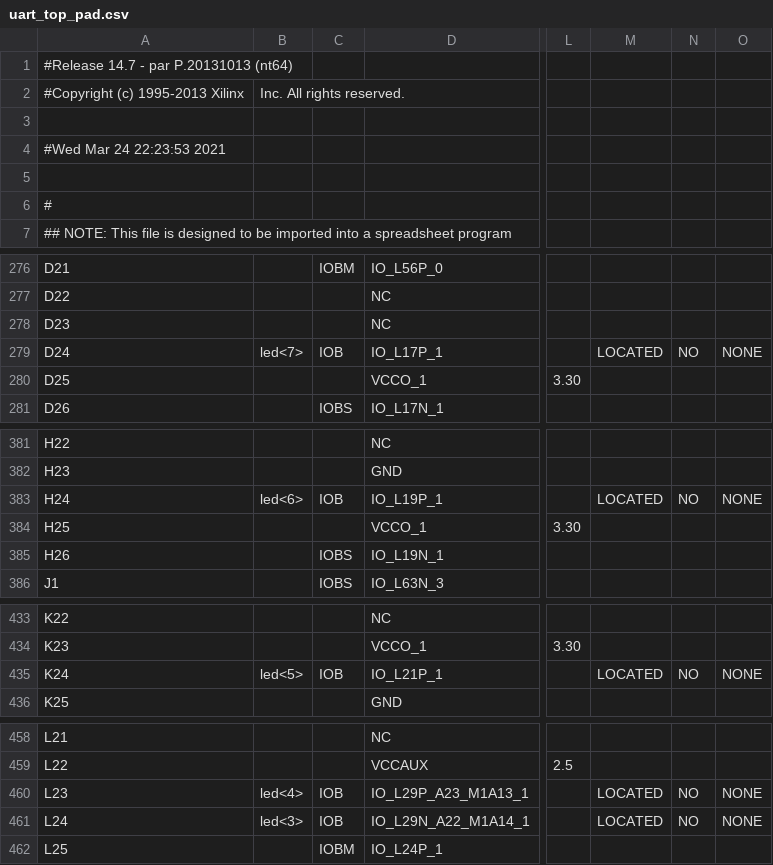
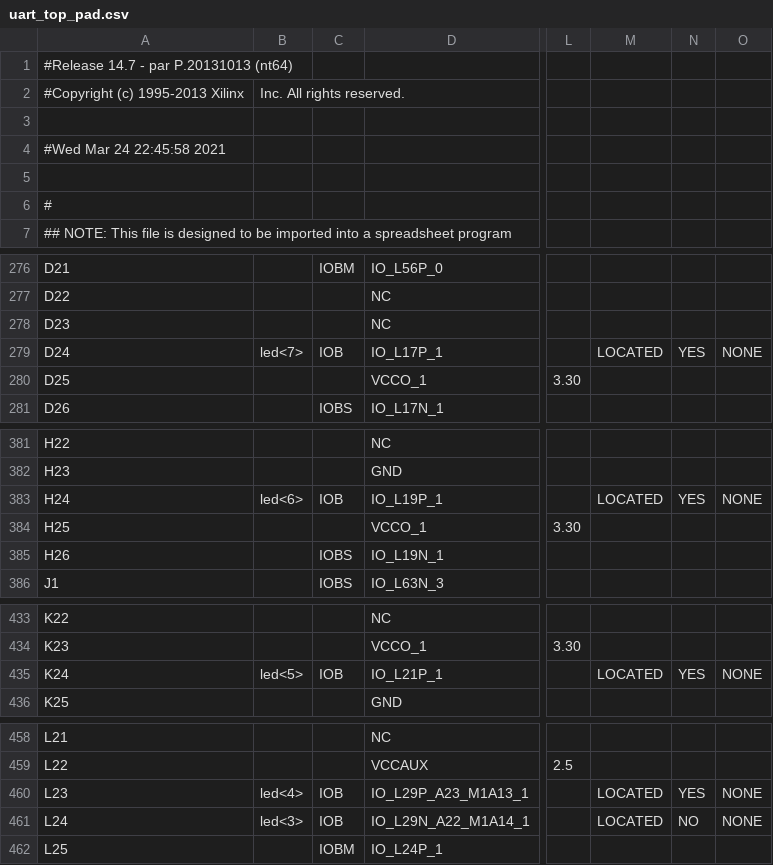
Before and after one commit to KCeple77/LRI2_Labs, a CSV file: Lab1a/Lab1a/uart_top_pad.csv, drawn as a sheet; only a part is shown, gaps mark what is left out; the diff covers the shown part only; the diff names each change by its address in the sheet, - before the commit and + after, or states it on an @@ line.

```diff
--- a/Lab1a/Lab1a/uart_top_pad.csv
+++ b/Lab1a/Lab1a/uart_top_pad.csv
-A4: #Wed Mar 24 22:23:53 2021
+A4: #Wed Mar 24 22:45:58 2021
-N279: NO
+N279: YES
-N383: NO
+N383: YES
-N435: NO
+N435: YES
-N460: NO
+N460: YES
```
Also changed, not shown: 1 edited cell elsewhere in this file, 49 other files.
